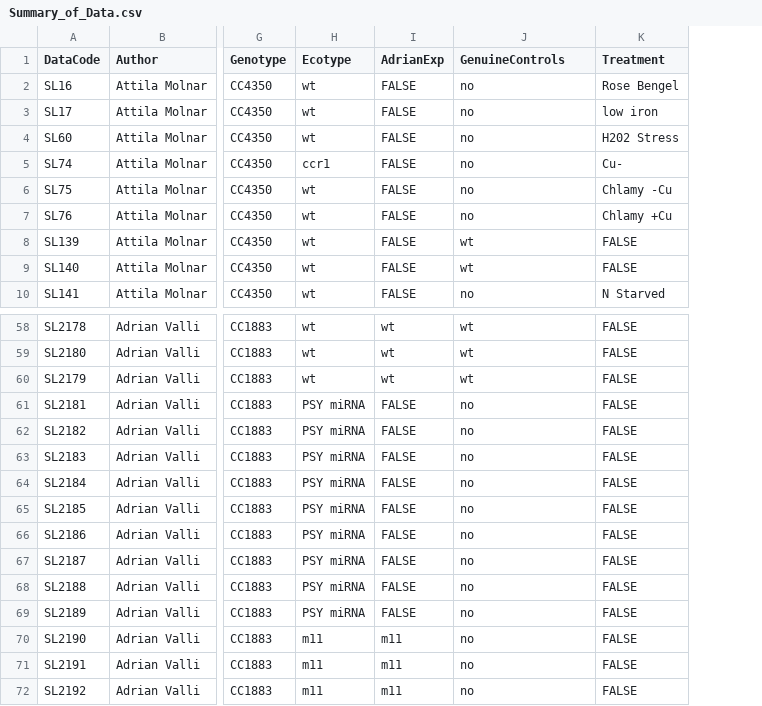
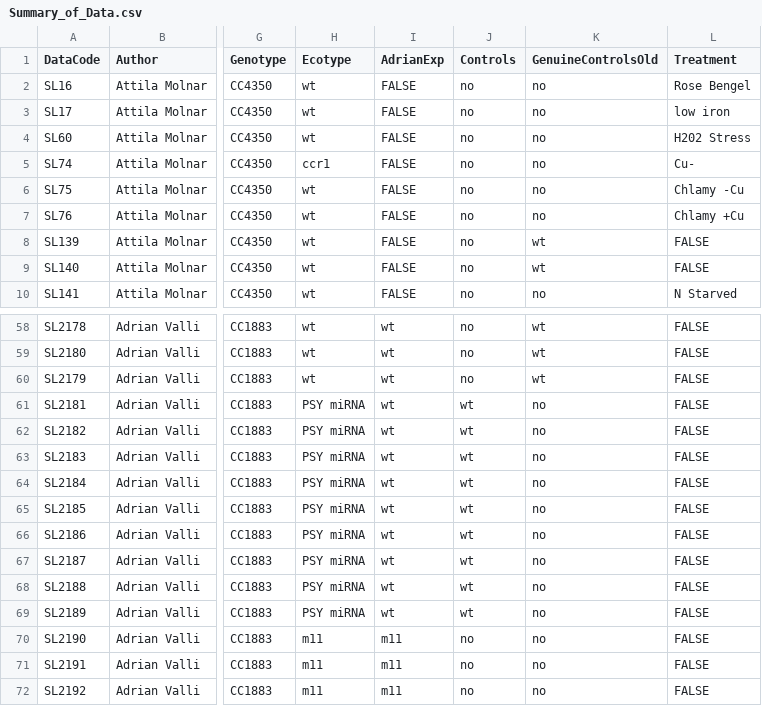
Before and after one commit to seb-mueller/chlamy_locus_map, a CSV file: Summary_of_Data.csv, drawn as a sheet; only a part is shown, gaps mark what is left out; addresses are those after the commit; the diff names each change by its address in the sheet, - before the commit and + after, or states it on an @@ line.

Commit message:
Adrian Controls Added to Summary_of_Data

```diff
--- a/Summary_of_Data.csv
+++ b/Summary_of_Data.csv
+column J (Controls), rows 2-10: all no; rows 58-72: no | no | no | wt | wt | wt | wt | wt | wt | wt | wt | wt | no | no | no
-K1: GenuineControls
+K1: GenuineControlsOld
-I61:I69 (AdrianExp): FALSE
+I61:I69 (AdrianExp): wt
```
